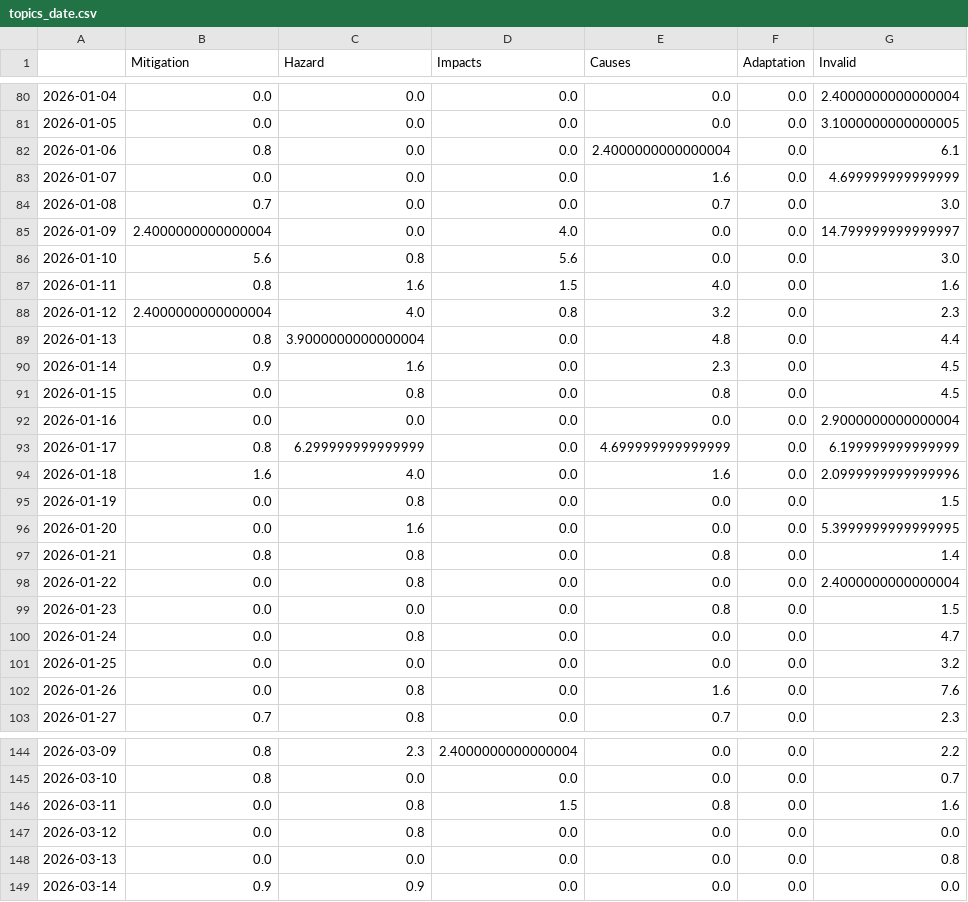
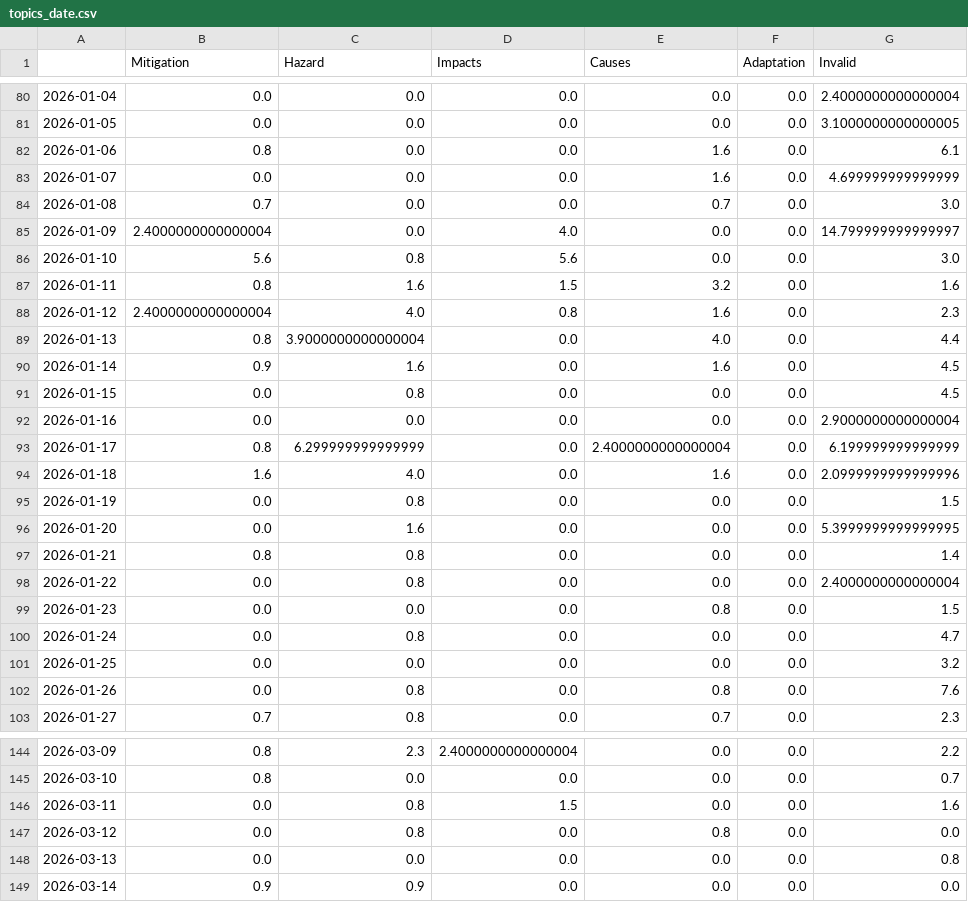
Before and after one commit to MarcoL95-news/avalancheIsComing, a CSV file: csv/topics_date.csv, drawn as a sheet; only a part is shown, gaps mark what is left out; the diff covers the shown part only.

```diff
--- a/csv/topics_date.csv
+++ b/csv/topics_date.csv
@@ -81,3 +81,3 @@
 2026-01-05,0.0,0.0,0.0,0.0,0.0,3.1000000000000005
-2026-01-06,0.8,0.0,0.0,2.4000000000000004,0.0,6.1
+2026-01-06,0.8,0.0,0.0,1.6,0.0,6.1
 2026-01-07,0.0,0.0,0.0,1.6,0.0,4.699999999999999
@@ -86,9 +86,9 @@
 2026-01-10,5.6,0.8,5.6,0.0,0.0,3.0
-2026-01-11,0.8,1.6,1.5,4.0,0.0,1.6
-2026-01-12,2.4000000000000004,4.0,0.8,3.2,0.0,2.3
-2026-01-13,0.8,3.9000000000000004,0.0,4.8,0.0,4.4
-2026-01-14,0.9,1.6,0.0,2.3,0.0,4.5
-2026-01-15,0.0,0.8,0.0,0.8,0.0,4.5
+2026-01-11,0.8,1.6,1.5,3.2,0.0,1.6
+2026-01-12,2.4000000000000004,4.0,0.8,1.6,0.0,2.3
+2026-01-13,0.8,3.9000000000000004,0.0,4.0,0.0,4.4
+2026-01-14,0.9,1.6,0.0,1.6,0.0,4.5
+2026-01-15,0.0,0.8,0.0,0.0,0.0,4.5
 2026-01-16,0.0,0.0,0.0,0.0,0.0,2.9000000000000004
-2026-01-17,0.8,6.299999999999999,0.0,4.699999999999999,0.0,6.199999999999999
+2026-01-17,0.8,6.299999999999999,0.0,2.4000000000000004,0.0,6.199999999999999
 2026-01-18,1.6,4.0,0.0,1.6,0.0,2.0999999999999996
@@ -96,3 +96,3 @@
 2026-01-20,0.0,1.6,0.0,0.0,0.0,5.3999999999999995
-2026-01-21,0.8,0.8,0.0,0.8,0.0,1.4
+2026-01-21,0.8,0.8,0.0,0.0,0.0,1.4
 2026-01-22,0.0,0.8,0.0,0.0,0.0,2.4000000000000004
@@ -101,3 +101,3 @@
 2026-01-25,0.0,0.0,0.0,0.0,0.0,3.2
-2026-01-26,0.0,0.8,0.0,1.6,0.0,7.6
+2026-01-26,0.0,0.8,0.0,0.8,0.0,7.6
 2026-01-27,0.7,0.8,0.0,0.7,0.0,2.3
@@ -145,4 +145,4 @@
 2026-03-10,0.8,0.0,0.0,0.0,0.0,0.7
-2026-03-11,0.0,0.8,1.5,0.8,0.0,1.6
-2026-03-12,0.0,0.8,0.0,0.0,0.0,0.0
+2026-03-11,0.0,0.8,1.5,0.0,0.0,1.6
+2026-03-12,0.0,0.8,0.0,0.8,0.0,0.0
 2026-03-13,0.0,0.0,0.0,0.0,0.0,0.8
```
Also changed, not shown: 21 edited cells elsewhere in this file, 4 other files.
